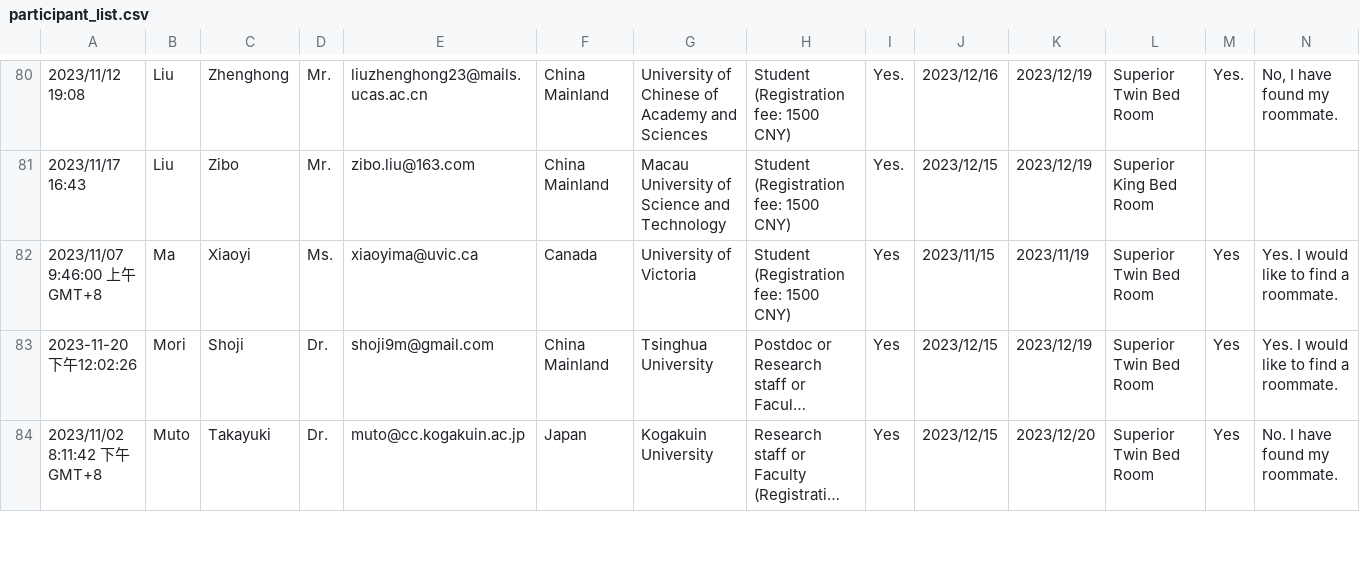
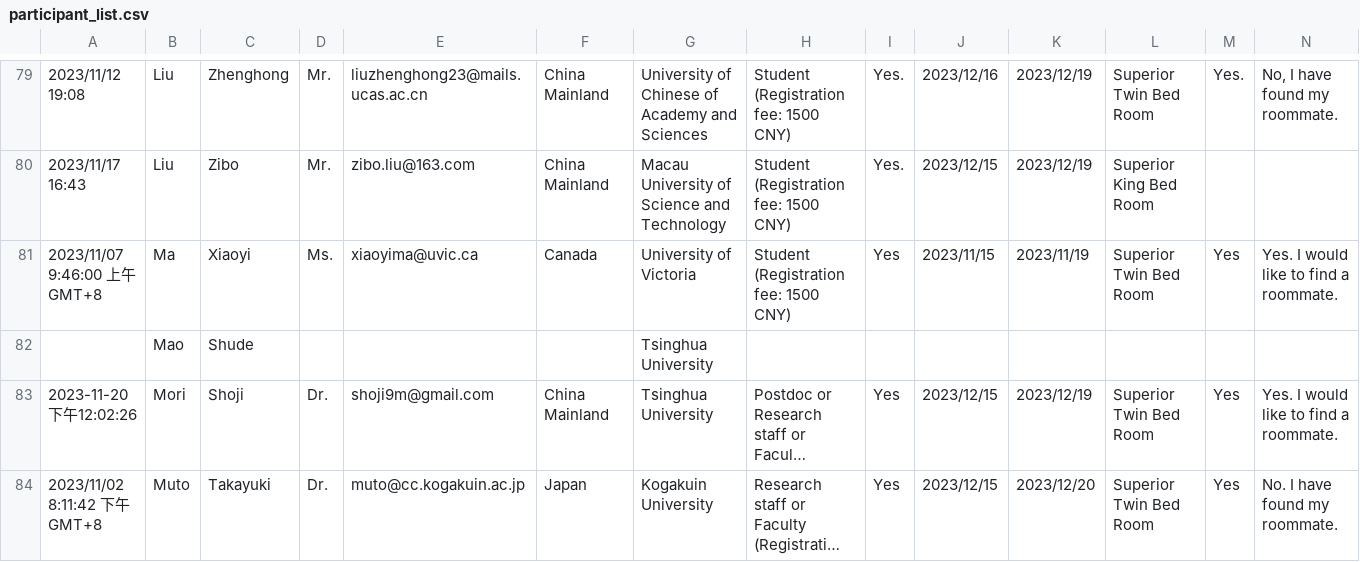
Before and after one commit to EPF2023/EPF2023.github.io, a CSV file: assets/participant_list.csv, drawn as a sheet; only a part is shown, gaps mark what is left out; long unchanged cells end in …; rows hold the shown columns only; the diff covers the shown part only; the diff names each change by its address in the sheet, - before the commit and + after, or states it on an @@ line.

```diff
--- a/assets/participant_list.csv
+++ b/assets/participant_list.csv
+row 82:  | Mao | Shude |  |  |  | Tsinghua University
```
Also changed, not shown: 1 added row, 1 removed row and 6 edited cells elsewhere in this file, assets/program_19.csv, 2 other files.
